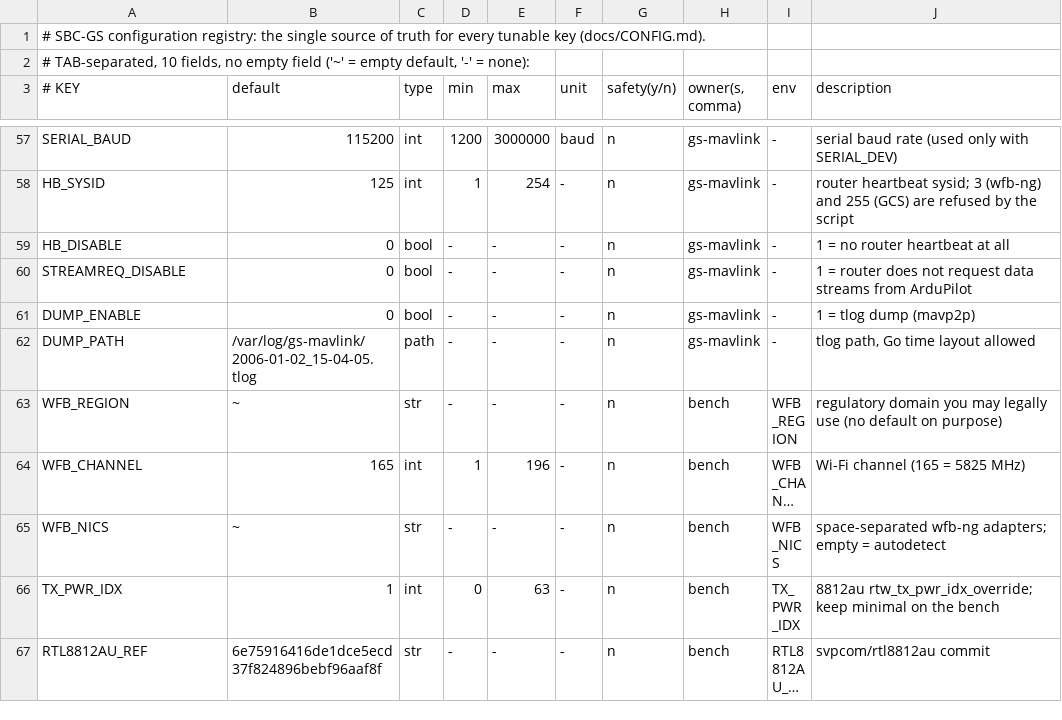
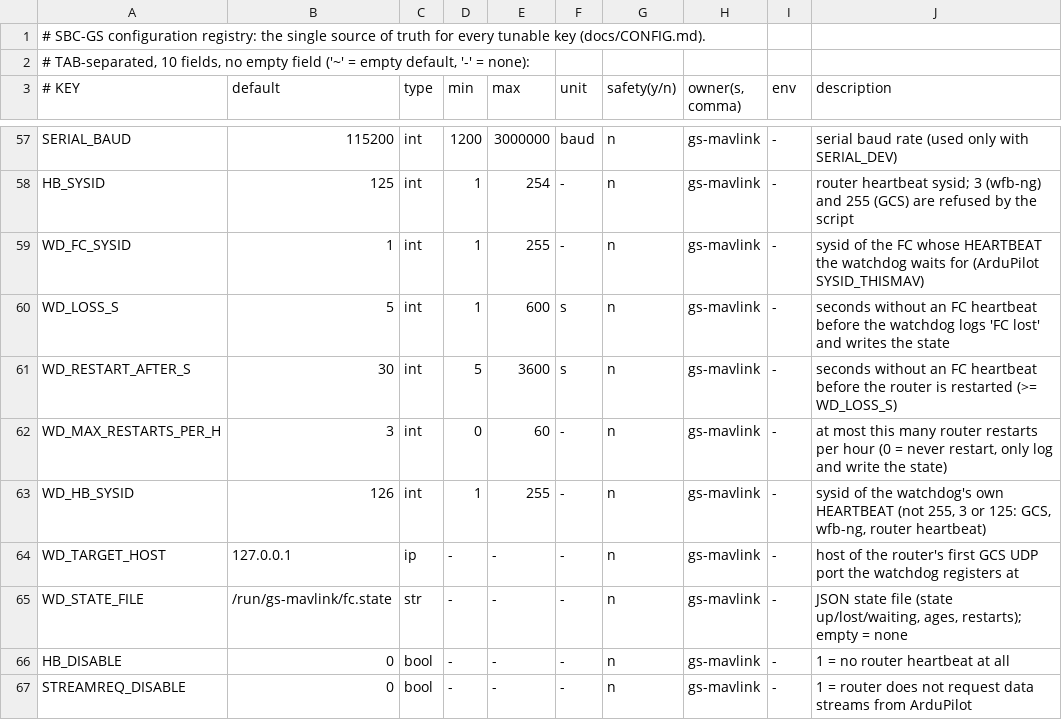
Before and after one commit to dscodetesla/SBC-GS, a TSV file: config/registry.tsv, drawn as a sheet; only a part is shown, gaps mark what is left out; the shorter side is filled out with more unchanged rows; long unchanged cells end in ….

```diff
--- a/config/registry.tsv
+++ b/config/registry.tsv
@@ -58,2 +58,9 @@ SERIAL_BAUD	115200	int	1200	3000000	baud	n	gs-mavlink	-	serial baud rate (used o
 HB_SYSID	125	int	1	254	-	n	gs-mavlink	-	router heartbeat sysid; 3 (wfb-ng) and 255 (GCS) are refused by the script
+WD_FC_SYSID	1	int	1	255	-	n	gs-mavlink	-	sysid of the FC whose HEARTBEAT the watchdog waits for (ArduPilot SYSID_THISMAV)
+WD_LOSS_S	5	int	1	600	s	n	gs-mavlink	-	seconds without an FC heartbeat before the watchdog logs 'FC lost' and writes the state
+WD_RESTART_AFTER_S	30	int	5	3600	s	n	gs-mavlink	-	seconds without an FC heartbeat before the router is restarted (>= WD_LOSS_S)
+WD_MAX_RESTARTS_PER_H	3	int	0	60	-	n	gs-mavlink	-	at most this many router restarts per hour (0 = never restart, only log and write the state)
+WD_HB_SYSID	126	int	1	255	-	n	gs-mavlink	-	sysid of the watchdog's own HEARTBEAT (not 255, 3 or 125: GCS, wfb-ng, router heartbeat)
+WD_TARGET_HOST	127.0.0.1	ip	-	-	-	n	gs-mavlink	-	host of the router's first GCS UDP port the watchdog registers at
+WD_STATE_FILE	/run/gs-mavlink/fc.state	str	-	-	-	n	gs-mavlink	-	JSON state file (state up/lost/waiting, ages, restarts); empty = none
 HB_DISABLE	0	bool	-	-	-	n	gs-mavlink	-	1 = no router heartbeat at all
```
Also changed, not shown: 24 other files.
